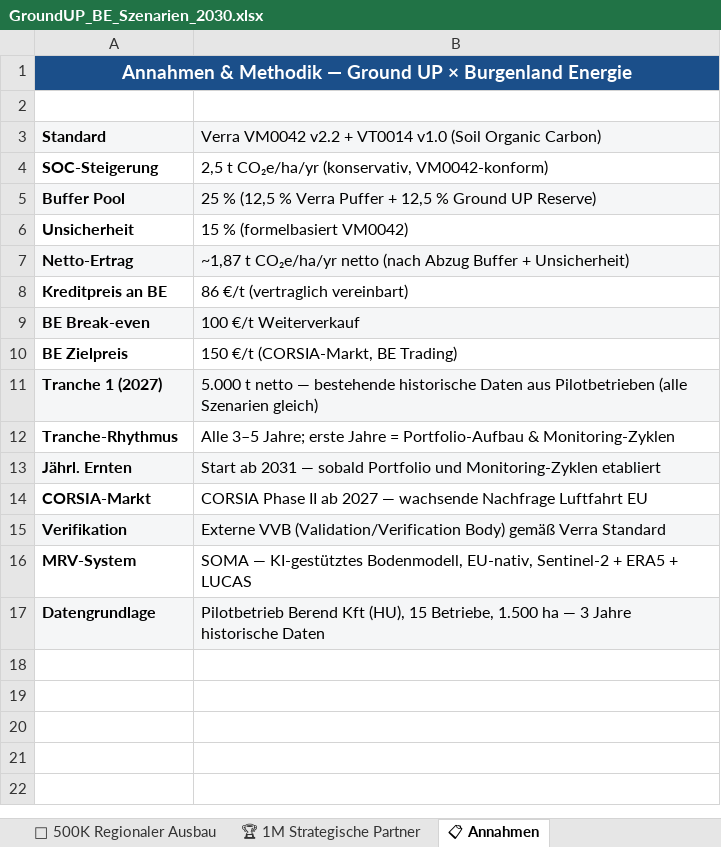
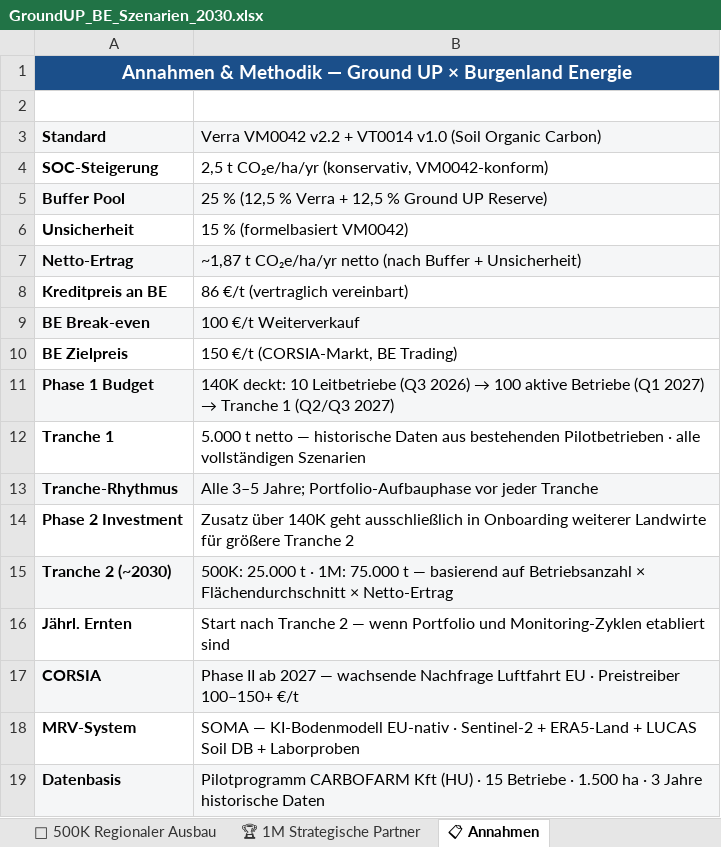
Before and after one commit to GROUNDUP-GmbH/groundup-be-pitch, an Excel workbook: GroundUP_BE_Szenarien_2030.xlsx, sheet 📋 Annahmen, drawn as a sheet; values as stored, in another font and other column widths than the file's, no borders; removed rows and columns are numbered as before the commit, all else as after; the diff names each change by its address in the sheet, - before the commit and + after, or states it on an @@ line.

Commit message:
update: BE Szenarien v3 — Phase 1 aligned pitch, 140K base logic

```diff
--- a/GroundUP_BE_Szenarien_2030.xlsx (sheet 📋 Annahmen)
+++ b/GroundUP_BE_Szenarien_2030.xlsx (sheet 📋 Annahmen)
-B5: …% Verra Puffer + 12,5…
+B5: …% Verra + 12,5…
-B7: …netto (nach Abzug Buffer +…
+B7: …netto (nach Buffer +…
-row 11: Tranche 1 (2027) | 5.000 t netto — bestehende historische Daten aus Pilotbetrieben (alle Szenarien gleich)
+row 11: Phase 1 Budget | 140K deckt: 10 Leitbetriebe (Q3 2026) → 100 aktive Betriebe (Q1 2027) → Tranche 1 (Q2/Q3 2027)
+row 12: Tranche 1 | 5.000 t netto — historische Daten aus bestehenden Pilotbetrieben · alle vollständigen Szenarien
-A13:B13 fill: none
+A13:B13 fill: #F5F6F7
-B13: …3–5 Jahre; erste Jahre = Portfolio-Aufbau & Monitoring-Zyklen
+B13: …3–5 Jahre; Portfolio-Aufbauphase vor jeder Tranche
+row 14: Phase 2 Investment | Zusatz über 140K geht ausschließlich in Onboarding weiterer Landwirte für größere Tranche 2
+row 15: Tranche 2 (~2030) | 500K: 25.000 t · 1M: 75.000 t — basierend auf Betriebsanzahl × Flächendurchschnitt × Netto-Ertrag
-A16:B16 fill: #F5F6F7
+A16:B16 fill: none
-B16: Start ab 2031 — sobald Portfolio und Monitoring-Zyklen etabliert
+B16: Start nach Tranche 2 — wenn Portfolio und Monitoring-Zyklen etabliert sind
-row 14: CORSIA-Markt | CORSIA Phase II ab 2027 — wachsende Nachfrage Luftfahrt EU
-row 15: Verifikation | Externe VVB (Validation/Verification Body) gemäß Verra Standard
+row 17: CORSIA | Phase II ab 2027 — wachsende Nachfrage Luftfahrt EU · Preistreiber 100–150+ €/t
-B18: SOMA — KI-gestütztes Bodenmodell, EU-nativ, Sentinel-2 + ERA5 + LUCAS
+B18: SOMA — KI-Bodenmodell EU-nativ · Sentinel-2 + ERA5-Land + LUCAS Soil DB + Laborproben
-row 17: Datengrundlage | Pilotbetrieb Berend Kft (HU), 15 Betriebe, 1.500 ha — 3 Jahre historische Daten
+row 19: Datenbasis | Pilotprogramm CARBOFARM Kft (HU) · 15 Betriebe · 1.500 ha · 3 Jahre historische Daten
```
Also changed, not shown: sheet 📊 Szenario-Vergleich, sheet ⬜ 100K Basispaket, sheet 🚀 500K Regionaler Ausbau, sheet 🏆 1M Strategische Partner.
